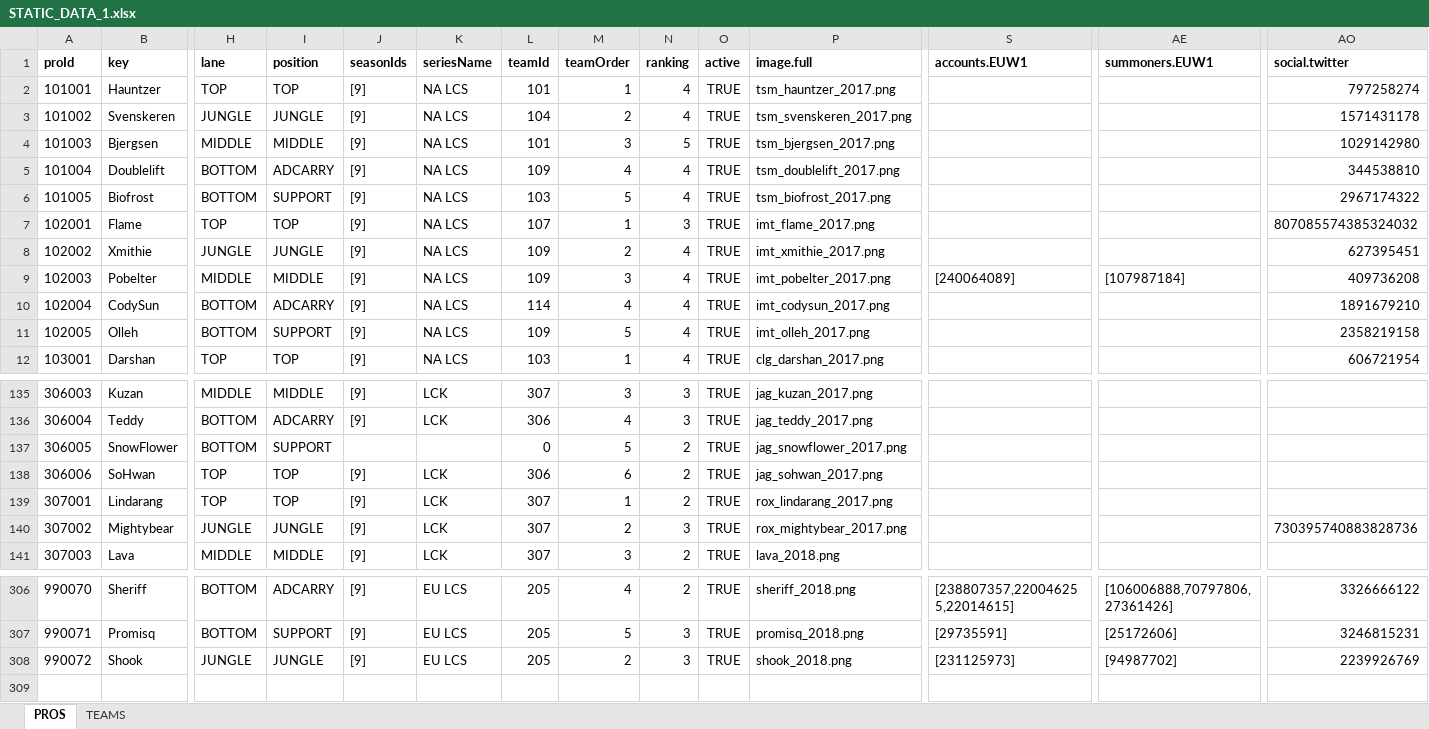
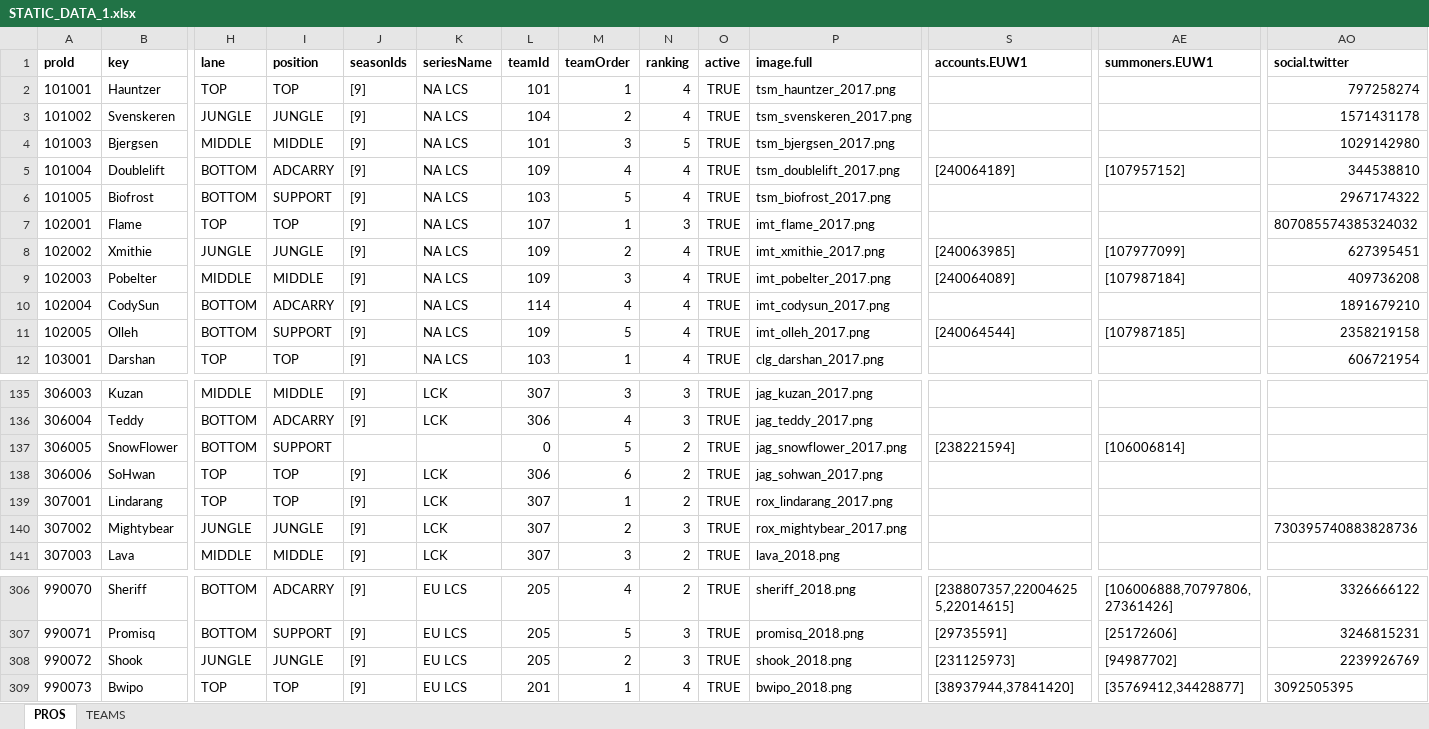
Before and after one commit to hk86/lolvvv-assets, an Excel workbook: private/STATIC_DATA_1.xlsx, sheet PROS, drawn as a sheet; only a part is shown, gaps mark what is left out; values as stored, in another font and other column widths than the file's, no borders; rows hold the shown columns only; the diff names each change by its address in the sheet, - before the commit and + after, or states it on an @@ line.

Commit message:
update pro list, bwipo added

```diff
--- a/private/STATIC_DATA_1.xlsx (sheet PROS)
+++ b/private/STATIC_DATA_1.xlsx (sheet PROS)
-S5 (accounts.EUW1): (empty)
+S5 (accounts.EUW1): [240064189]
-AE5 (summoners.EUW1): (empty)
+AE5 (summoners.EUW1): [107957152]
-S8 (accounts.EUW1): (empty)
+S8 (accounts.EUW1): [240063985]
-AE8 (summoners.EUW1): (empty)
+AE8 (summoners.EUW1): [107977099]
-S11 (accounts.EUW1): (empty)
+S11 (accounts.EUW1): [240064544]
-AE11 (summoners.EUW1): (empty)
+AE11 (summoners.EUW1): [107987185]
-S137 (accounts.EUW1): (empty)
+S137 (accounts.EUW1): [238221594]
-AE137 (summoners.EUW1): (empty)
+AE137 (summoners.EUW1): [106006814]
+row 309: 990073 | Bwipo | TOP | TOP | [9] | EU LCS | 201 | 1 | 4 | TRUE | bwipo_2018.png | [38937944,37841420] | [35769412,34428877] | 3092505395
```
Also changed, not shown: 4 other files.
